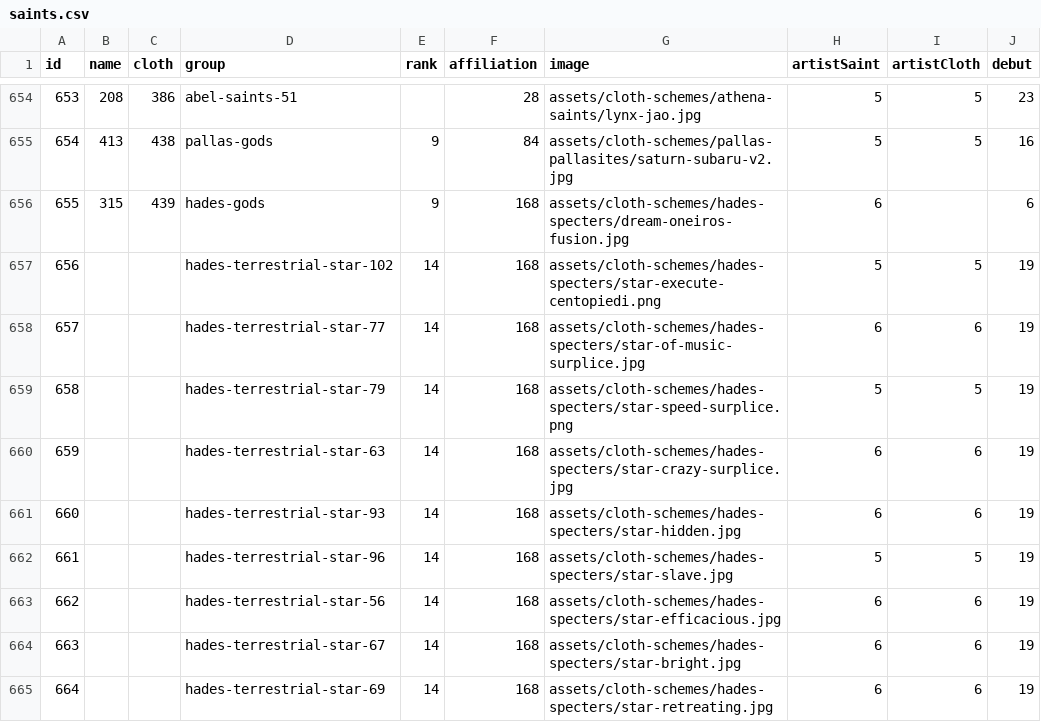
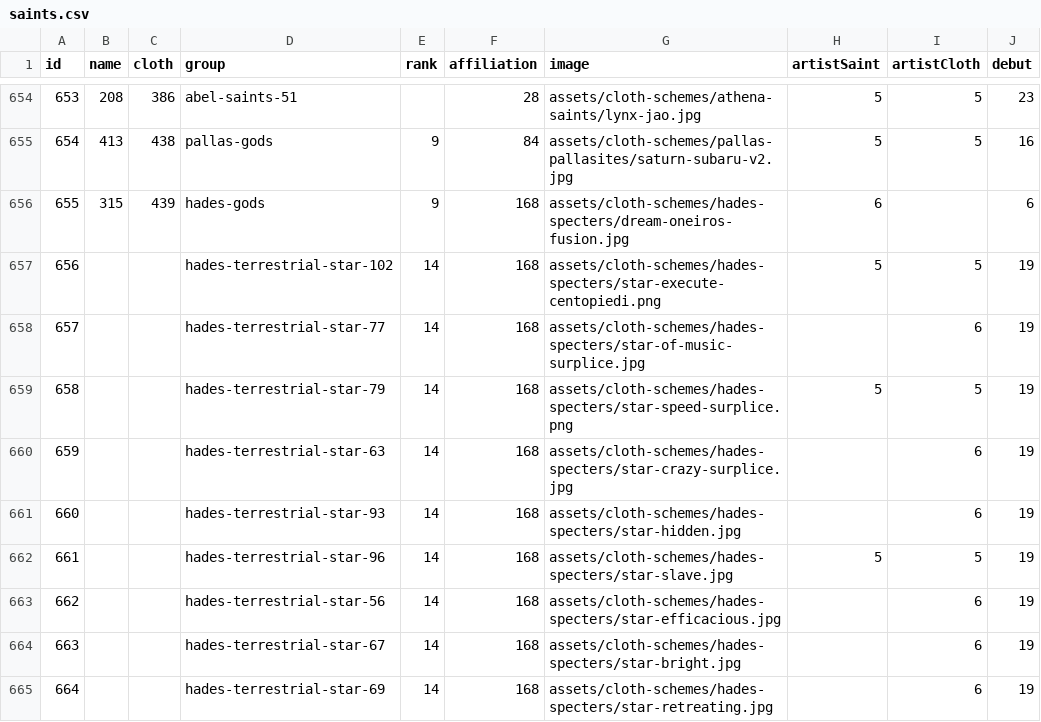
Before and after one commit to diegochagas/saint-seiya-api, a CSV file: backend/src/data/csv/saints.csv, drawn as a sheet; only a part is shown, gaps mark what is left out; the diff covers the shown part only.

Commit message:
Update saints

```diff
--- a/backend/src/data/csv/saints.csv
+++ b/backend/src/data/csv/saints.csv
@@ -657,9 +657,9 @@
 656,,,hades-terrestrial-star-102,14,168,assets/cloth-schemes/hades-specters/star-execute-centopiedi.png,5,5,19
-657,,,hades-terrestrial-star-77,14,168,assets/cloth-schemes/hades-specters/star-of-music-surplice.jpg,6,6,19
+657,,,hades-terrestrial-star-77,14,168,assets/cloth-schemes/hades-specters/star-of-music-surplice.jpg,,6,19
 658,,,hades-terrestrial-star-79,14,168,assets/cloth-schemes/hades-specters/star-speed-surplice.png,5,5,19
-659,,,hades-terrestrial-star-63,14,168,assets/cloth-schemes/hades-specters/star-crazy-surplice.jpg,6,6,19
-660,,,hades-terrestrial-star-93,14,168,assets/cloth-schemes/hades-specters/star-hidden.jpg,6,6,19
+659,,,hades-terrestrial-star-63,14,168,assets/cloth-schemes/hades-specters/star-crazy-surplice.jpg,,6,19
+660,,,hades-terrestrial-star-93,14,168,assets/cloth-schemes/hades-specters/star-hidden.jpg,,6,19
 661,,,hades-terrestrial-star-96,14,168,assets/cloth-schemes/hades-specters/star-slave.jpg,5,5,19
-662,,,hades-terrestrial-star-56,14,168,assets/cloth-schemes/hades-specters/star-efficacious.jpg,6,6,19
-663,,,hades-terrestrial-star-67,14,168,assets/cloth-schemes/hades-specters/star-bright.jpg,6,6,19
-664,,,hades-terrestrial-star-69,14,168,assets/cloth-schemes/hades-specters/star-retreating.jpg,6,6,19
+662,,,hades-terrestrial-star-56,14,168,assets/cloth-schemes/hades-specters/star-efficacious.jpg,,6,19
+663,,,hades-terrestrial-star-67,14,168,assets/cloth-schemes/hades-specters/star-bright.jpg,,6,19
+664,,,hades-terrestrial-star-69,14,168,assets/cloth-schemes/hades-specters/star-retreating.jpg,,6,19
```
Also changed, not shown: 16 edited cells elsewhere in this file, 2 other files.
